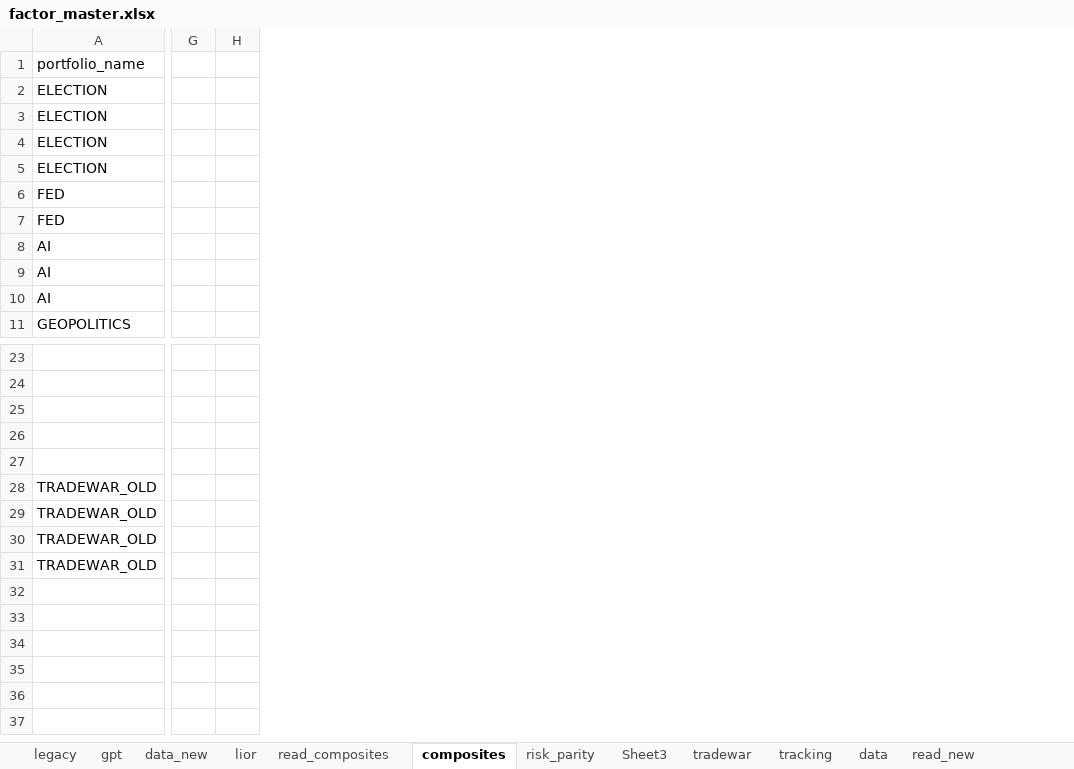
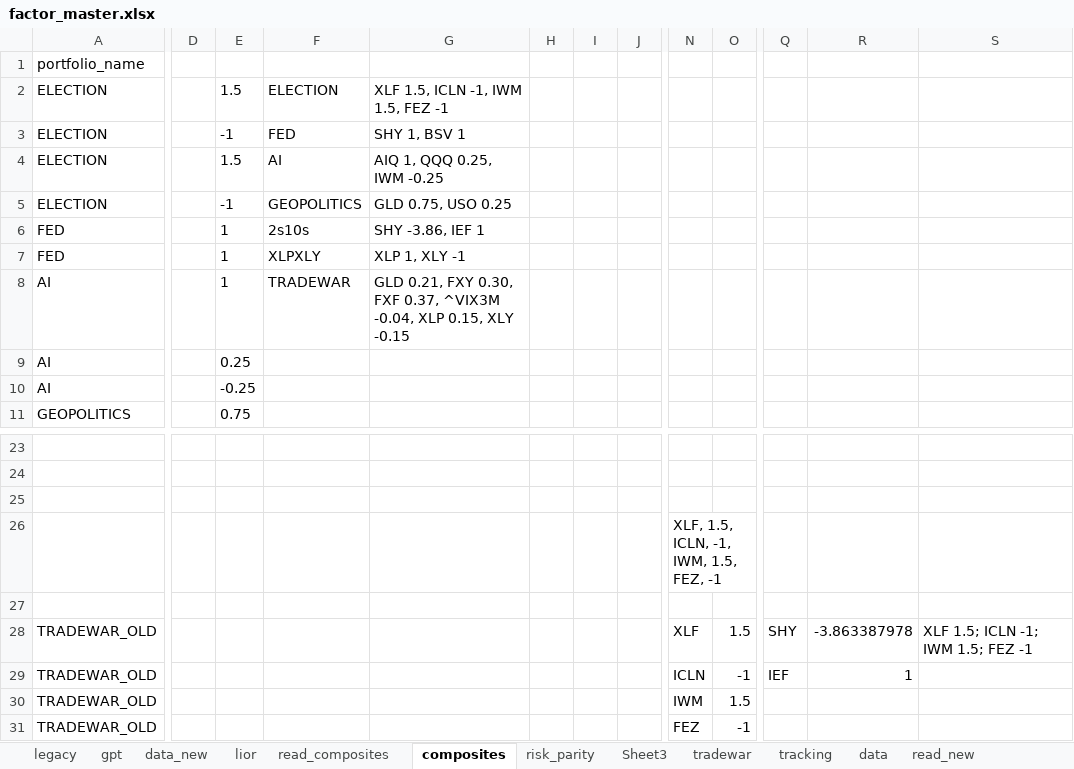
Before and after one commit to bkraines/risk, an Excel workbook: factor_master.xlsx, sheet composites, drawn as a sheet; only a part is shown, gaps mark what is left out; values as stored, in another font and other column widths than the file's, no borders; conditional formats and table styles not drawn; removed rows and columns are numbered as before the commit, all else as after; the diff names each change by its address in the sheet, - before the commit and + after, or states it on an @@ line.

```diff
--- a/factor_master.xlsx (sheet composites)
+++ b/factor_master.xlsx (sheet composites)
+column D, empty
+column E, rows 2-11: 1.5 | -1 | 1.5 | -1 | 1 | 1 | 1 | 0.25 | -0.25 | 0.75
+column F, rows 2-8: ELECTION | FED | AI | GEOPOLITICS | 2s10s | XLPXLY | TRADEWAR
+column G, rows 2-8: XLF 1.5, ICLN -1, IWM 1.5, FEZ -1 | SHY 1, BSV 1 | AIQ 1, QQQ 0.25, IWM -0.25 | GLD 0.75, USO 0.25 | SHY -3.86, IEF 1 | XLP 1, XLY -1 | GLD 0.21, FXY 0.30, FXF 0.37, ^VIX3M -0.04, XLP 0.15, XLY -0.15
+column H, empty
+column I, empty
+column J, empty
-column G, empty
+column N, rows 26-31: XLF, 1.5, ICLN, -1, IWM, 1.5, FEZ, -1 |  | XLF | ICLN | IWM | FEZ
+column Q, rows 28-29: SHY | IEF
+column R, rows 28-29: -3.863387978 | 1
+column S, row 28: XLF 1.5; ICLN -1; IWM 1.5; FEZ -1
-O28: (empty)
+O28: 1.5
-O29: (empty)
+O29: -1
-O30: (empty)
+O30: 1.5
-O31: (empty)
+O31: -1
```
Also changed, not shown: sheet data, sheet read, sheet read_tcw, sheet read_old2, sheet read_nocomposite, sheet data_new, formulas that keep their value, 7 other files.
